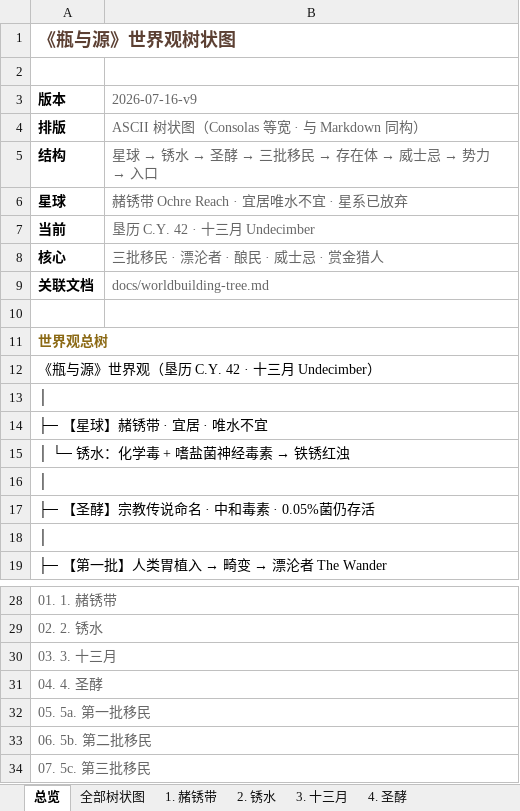
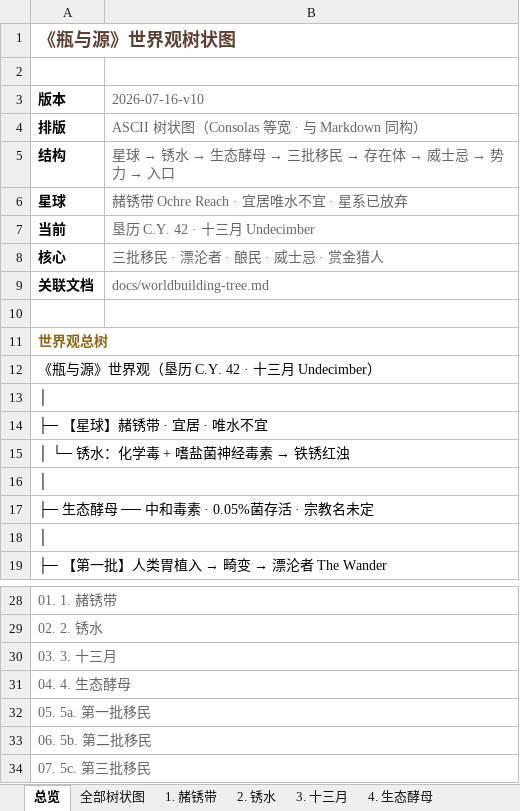
Before and after one commit to chalo0518-ctrl/CLADOS_POE2_BDG-UILDING, an Excel workbook: 瓶与井世界观树状图.xlsx, sheet 总览, drawn as a sheet; only a part is shown, gaps mark what is left out; values as stored, in another font and other column widths than the file's, no borders; the diff names each change by its address in the sheet, - before the commit and + after, or states it on an @@ line.

```diff
--- a/瓶与井世界观树状图.xlsx (sheet 总览)
+++ b/瓶与井世界观树状图.xlsx (sheet 总览)
-sheet tab: 4. 圣酵
+sheet tab: 4. 生态酵母
-B3: 2026-07-16-v9
+B3: 2026-07-16-v10
@@ B5 (2026-07-16-v10): 星球 → 锈水 → 圣酵 → 三批移民 → 存在体 → 威士忌 → 势力 → 入口 → 星球 → 锈水 → 生态酵母 → 三批移民 → 存在体 → 威士忌 → 势力 → 入口 @@
-A17 (版本): ├─ 【圣酵】宗教传说命名 · 中和毒素 · 0.05%菌仍存活
+A17 (版本): ├─ 生态酵母 ── 中和毒素 · 0.05%菌存活 · 宗教名未定
-A31 (版本): 04. 4. 圣酵
+A31 (版本): 04. 4. 生态酵母
```
Also changed, not shown: sheet 全部树状图, sheet 4. 生态酵母, sheet 5a. 第一批移民, sheet 7. 威士忌经济, sheet 5c. 第三批移民, sheet 2. 锈水, 2 more sheets, Coiling_Bolts_Blood_Mage_BD指南.xlsx, Grim_Pillars_Oracle_BD指南.xlsx, 18 other files.
